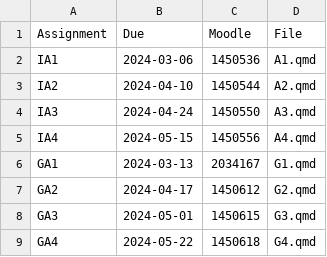
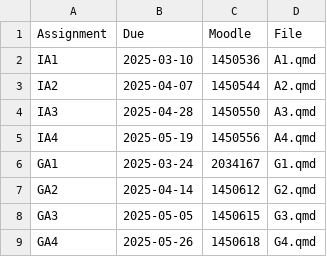
Before and after one commit to numbats/bf, a CSV file: assignments.csv, drawn as a sheet.

```diff
--- a/assignments.csv
+++ b/assignments.csv
@@ -1,9 +1,9 @@
 Assignment, Due, Moodle, File
-IA1, 2024-03-06,1450536,A1.qmd
-IA2, 2024-04-10,1450544,A2.qmd
-IA3, 2024-04-24,1450550,A3.qmd
-IA4, 2024-05-15,1450556,A4.qmd
-GA1, 2024-03-13,2034167,G1.qmd
-GA2, 2024-04-17,1450612,G2.qmd
-GA3, 2024-05-01,1450615,G3.qmd
-GA4, 2024-05-22,1450618,G4.qmd
+IA1, 2025-03-10,1450536,A1.qmd
+IA2, 2025-04-07,1450544,A2.qmd
+IA3, 2025-04-28,1450550,A3.qmd
+IA4, 2025-05-19,1450556,A4.qmd
+GA1, 2025-03-24,2034167,G1.qmd
+GA2, 2025-04-14,1450612,G2.qmd
+GA3, 2025-05-05,1450615,G3.qmd
+GA4, 2025-05-26,1450618,G4.qmd
```
Also changed, not shown: 10 other files.
